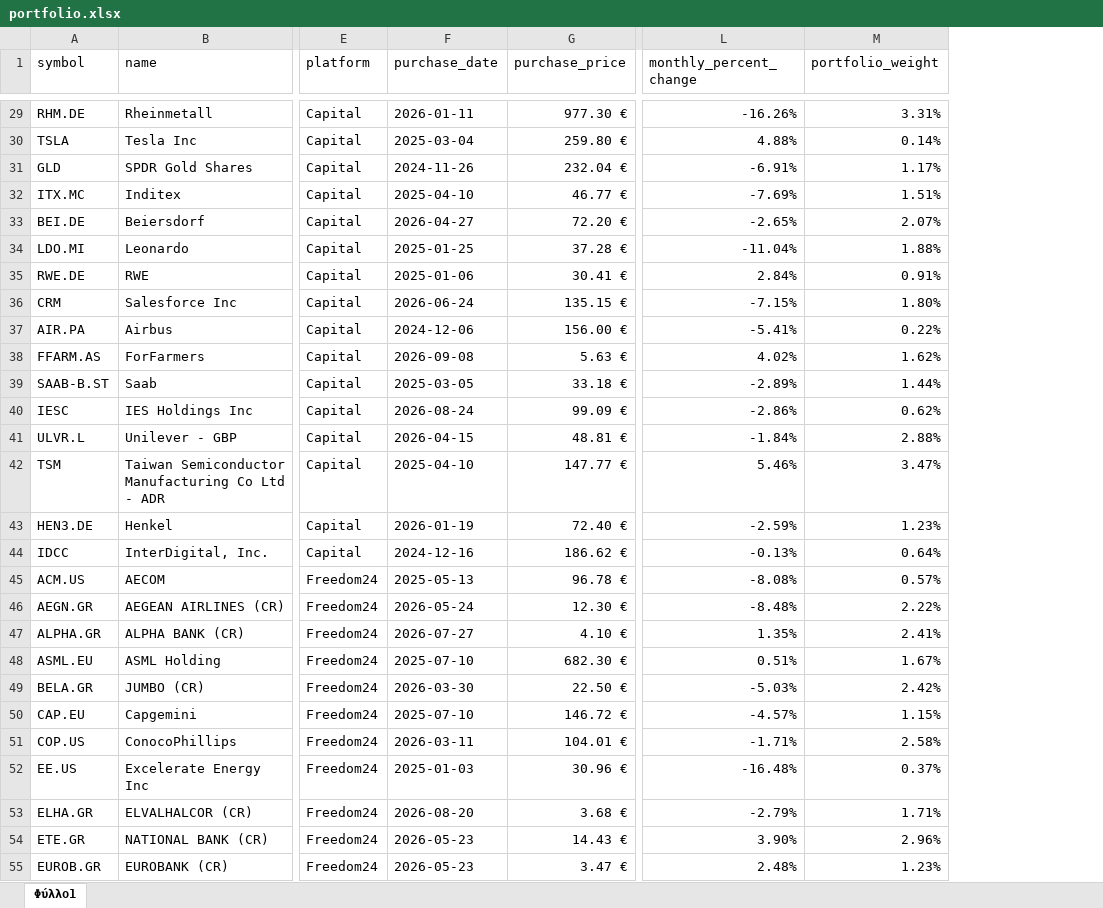
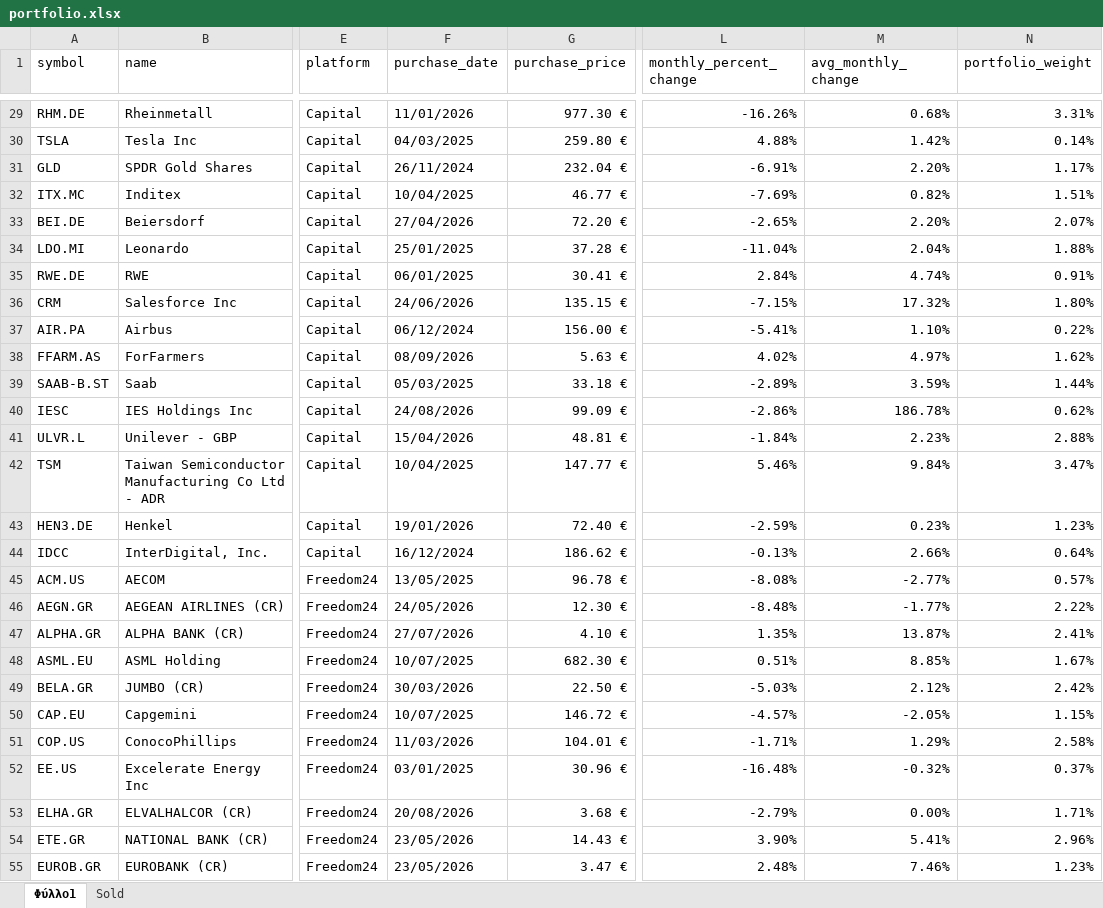
Before and after one commit to jimmi007/METOXES2, an Excel workbook: portfolio.xlsx, sheet Φύλλο1, drawn as a sheet; only a part is shown, gaps mark what is left out; values as stored, in another font and other column widths than the file's, no cell formats; conditional formats and table styles not drawn; the diff covers the shown part only; the diff names each change by its address in the sheet, - before the commit and + after, or states it on an @@ line.

```diff
--- a/portfolio.xlsx (sheet Φύλλο1)
+++ b/portfolio.xlsx (sheet Φύλλο1)
+sheet tab: Sold
+column M (avg_monthly_change), rows 29-55: 0.68% | 1.42% | 2.20% | 0.82% | 2.20% | 2.04% | 4.74% | 17.32% | 1.10% | 4.97% | 3.59% | 186.78% | 2.23% | 9.84% | 0.23% | 2.66% | -2.77% | -1.77% | 13.87% | 8.85% | 2.12% | -2.05% | 1.29% | -0.32% | 0.00% | 5.41% | 7.46%
-F29 (purchase_date): 2026-01-11
+F29 (purchase_date): 11/01/2026
-F30 (purchase_date): 2025-03-04
+F30 (purchase_date): 04/03/2025
-F31 (purchase_date): 2024-11-26
+F31 (purchase_date): 26/11/2024
-F32 (purchase_date): 2025-04-10
+F32 (purchase_date): 10/04/2025
-F33 (purchase_date): 2026-04-27
+F33 (purchase_date): 27/04/2026
-F34 (purchase_date): 2025-01-25
+F34 (purchase_date): 25/01/2025
-F35 (purchase_date): 2025-01-06
+F35 (purchase_date): 06/01/2025
-F36 (purchase_date): 2026-06-24
+F36 (purchase_date): 24/06/2026
-F37 (purchase_date): 2024-12-06
+F37 (purchase_date): 06/12/2024
-F38 (purchase_date): 2026-09-08
+F38 (purchase_date): 08/09/2026
-F39 (purchase_date): 2025-03-05
+F39 (purchase_date): 05/03/2025
-F40 (purchase_date): 2026-08-24
+F40 (purchase_date): 24/08/2026
-F41 (purchase_date): 2026-04-15
+F41 (purchase_date): 15/04/2026
-F42 (purchase_date): 2025-04-10
+F42 (purchase_date): 10/04/2025
-F43 (purchase_date): 2026-01-19
+F43 (purchase_date): 19/01/2026
-F44 (purchase_date): 2024-12-16
+F44 (purchase_date): 16/12/2024
-F45 (purchase_date): 2025-05-13
+F45 (purchase_date): 13/05/2025
-F46 (purchase_date): 2026-05-24
+F46 (purchase_date): 24/05/2026
-F47 (purchase_date): 2026-07-27
+F47 (purchase_date): 27/07/2026
-F48 (purchase_date): 2025-07-10
+F48 (purchase_date): 10/07/2025
-F49 (purchase_date): 2026-03-30
+F49 (purchase_date): 30/03/2026
-F50 (purchase_date): 2025-07-10
+F50 (purchase_date): 10/07/2025
-F51 (purchase_date): 2026-03-11
+F51 (purchase_date): 11/03/2026
-F52 (purchase_date): 2025-01-03
+F52 (purchase_date): 03/01/2025
-F53 (purchase_date): 2026-08-20
+F53 (purchase_date): 20/08/2026
-F54:F55 (purchase_date): 2026-05-23
+F54:F55 (purchase_date): 23/05/2026
```
Also changed, not shown: 5 added rows, 45 edited cells and merged cells elsewhere in this sheet, cell formats, 4 other files.
